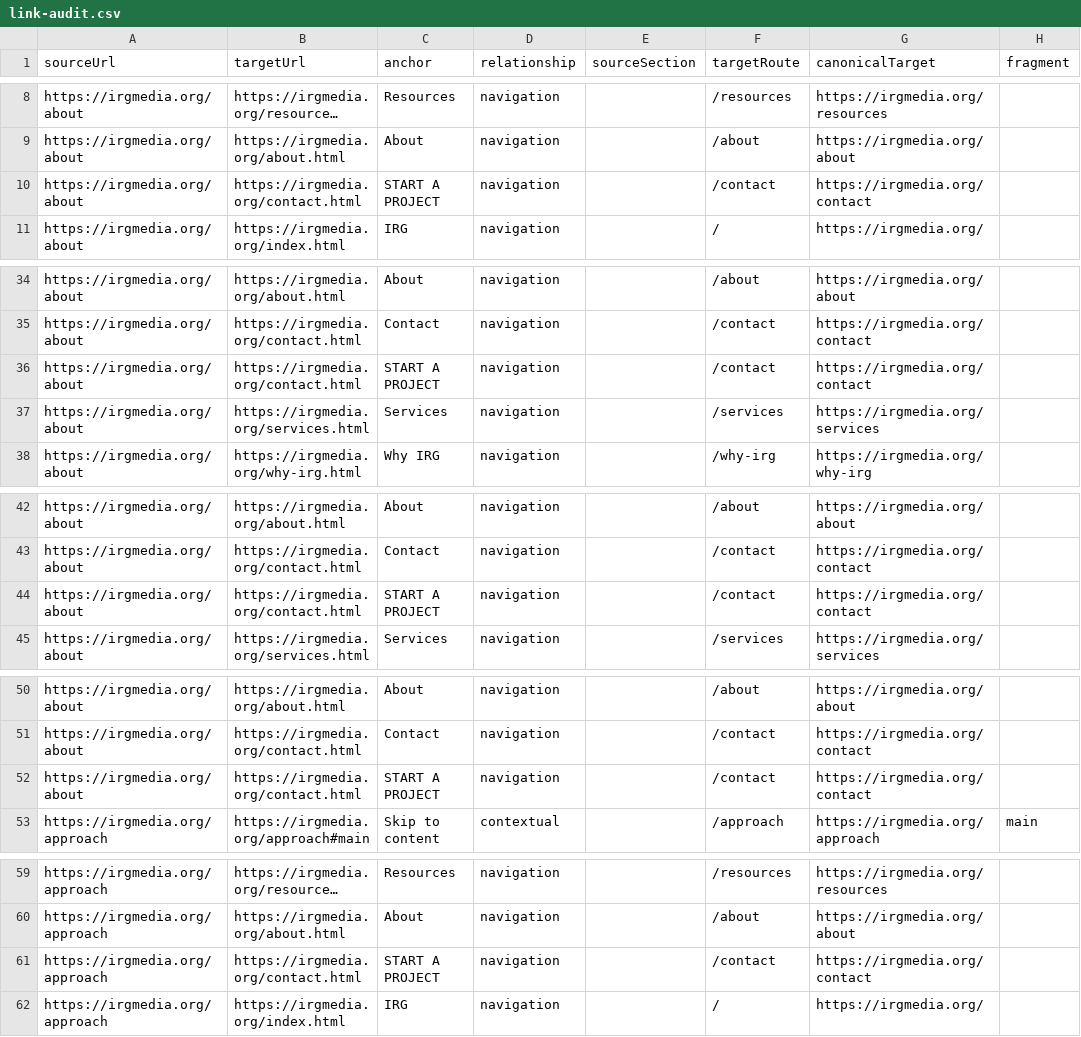
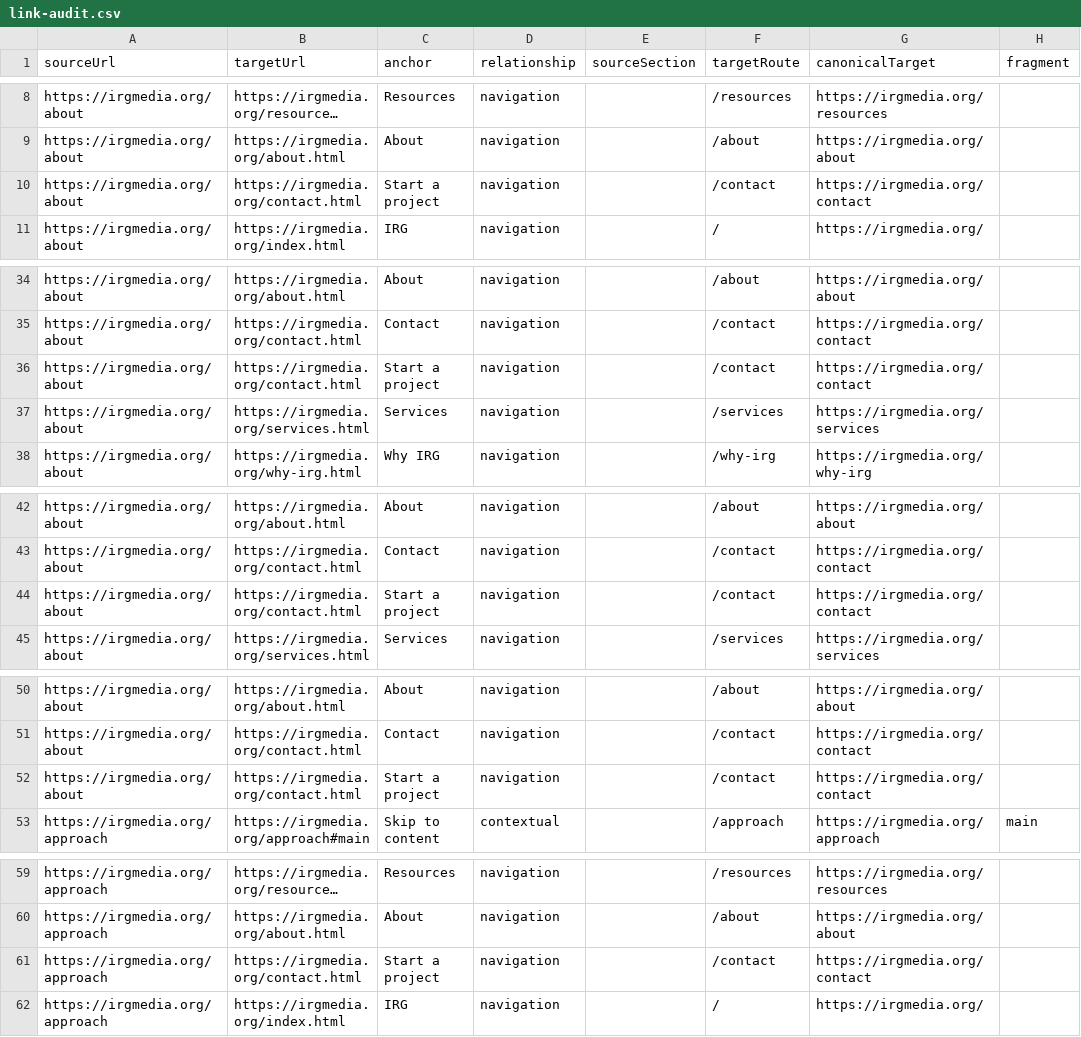
Before and after one commit to reyan-arch/website, a CSV file: docs/link-audit.csv, drawn as a sheet; only a part is shown, gaps mark what is left out; long unchanged cells end in …; the diff covers the shown part only; the diff names each change by its address in the sheet, - before the commit and + after, or states it on an @@ line.

```diff
--- a/docs/link-audit.csv
+++ b/docs/link-audit.csv
-C10 (anchor): START A PROJECT
+C10 (anchor): Start a project
-C36 (anchor): START A PROJECT
+C36 (anchor): Start a project
-C44 (anchor): START A PROJECT
+C44 (anchor): Start a project
-C52 (anchor): START A PROJECT
+C52 (anchor): Start a project
-C61 (anchor): START A PROJECT
+C61 (anchor): Start a project
```
Also changed, not shown: 48 edited cells elsewhere in this file, 27 other files.
